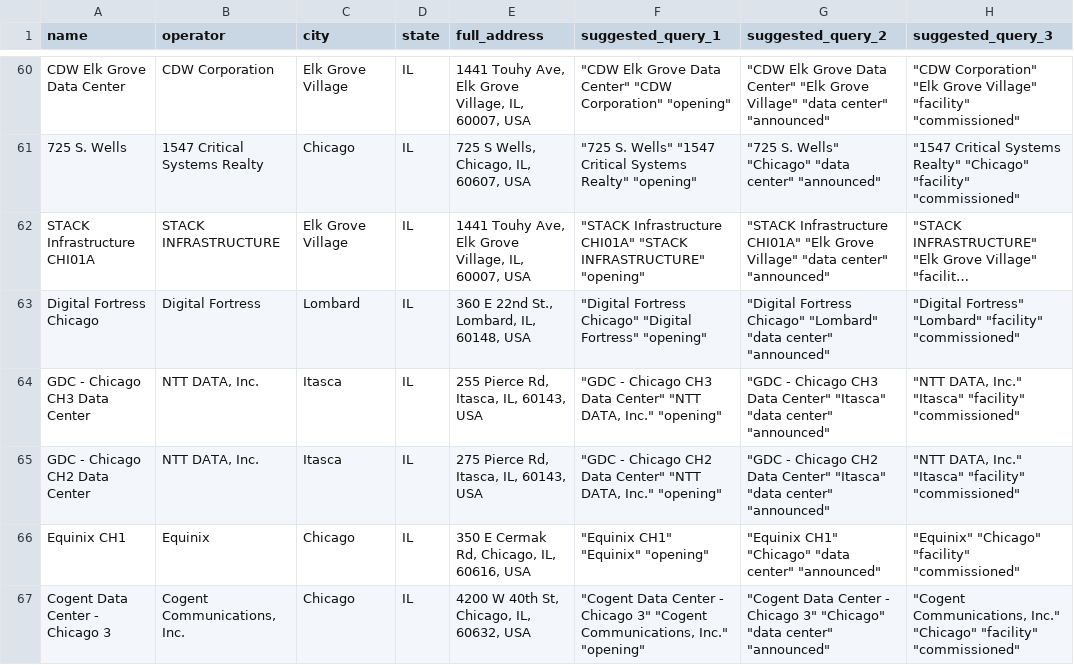
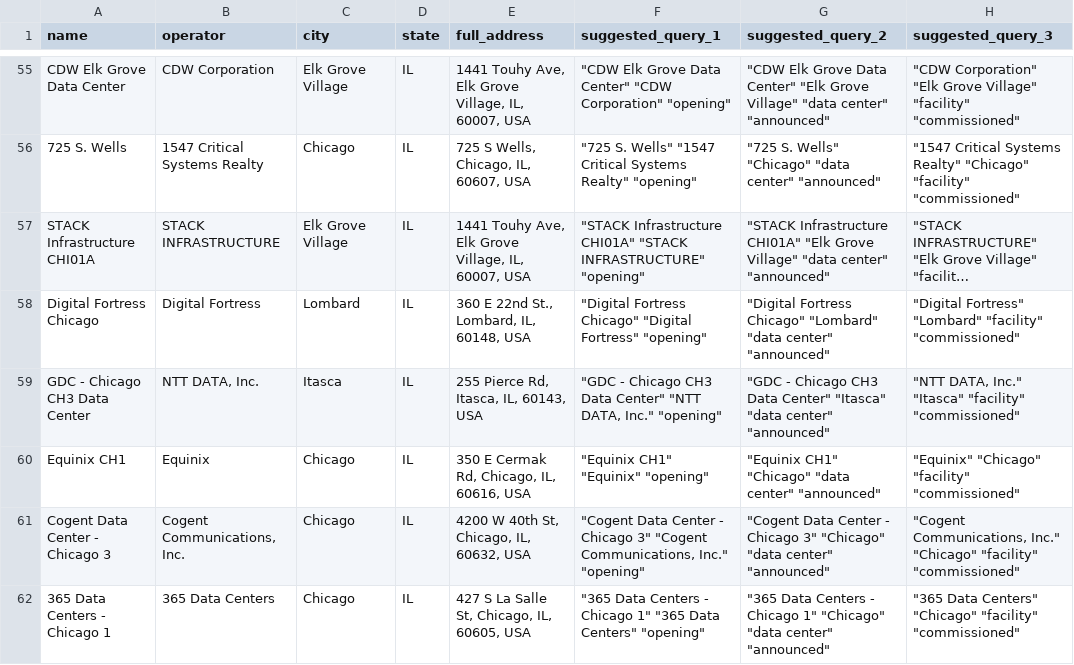
Before and after one commit to charlotteprevost/chicago_lst, a CSV file: analysis/opening_date_research_queue.csv, drawn as a sheet; only a part is shown, gaps mark what is left out; the shorter side is filled out with more unchanged rows; long unchanged cells end in …; the diff covers the shown part only.

```diff
--- a/analysis/opening_date_research_queue.csv
+++ b/analysis/opening_date_research_queue.csv
@@ -64,3 +59,2 @@ Digital Fortress Chicago,Digital Fortress,Lombard,IL,"360 E 22nd St., Lombard, I
 GDC - Chicago CH3 Data Center,"NTT DATA, Inc.",Itasca,IL,"255 Pierce Rd, Itasca, IL, 60143, USA","""GDC - Chicago CH3 Data Center"" ""NTT DATA, Inc."" ""opening""","""GDC - Chicago CH3 Data Center"" ""Itasca"" ""data center"" ""announced""","""NTT DATA, Inc."" ""Itasca"" ""facility"" ""commissioned"""
-GDC - Chicago CH2 Data Center,"NTT DATA, Inc.",Itasca,IL,"275 Pierce Rd, Itasca, IL, 60143, USA","""GDC - Chicago CH2 Data Center"" ""NTT DATA, Inc."" ""opening""","""GDC - Chicago CH2 Data Center"" ""Itasca"" ""data center"" ""announced""","""NTT DATA, Inc."" ""Itasca"" ""facility"" ""commissioned"""
 Equinix CH1,Equinix,Chicago,IL,"350 E Cermak Rd, Chicago, IL, 60616, USA","""Equinix CH1"" ""Equinix"" ""opening""","""Equinix CH1"" ""Chicago"" ""data center"" ""announced""","""Equinix"" ""Chicago"" ""facility"" ""commissioned"""
```
Also changed, not shown: 6 removed rows elsewhere in this file, analysis/data_center_opening_dates_manual.csv, 7 other files.
